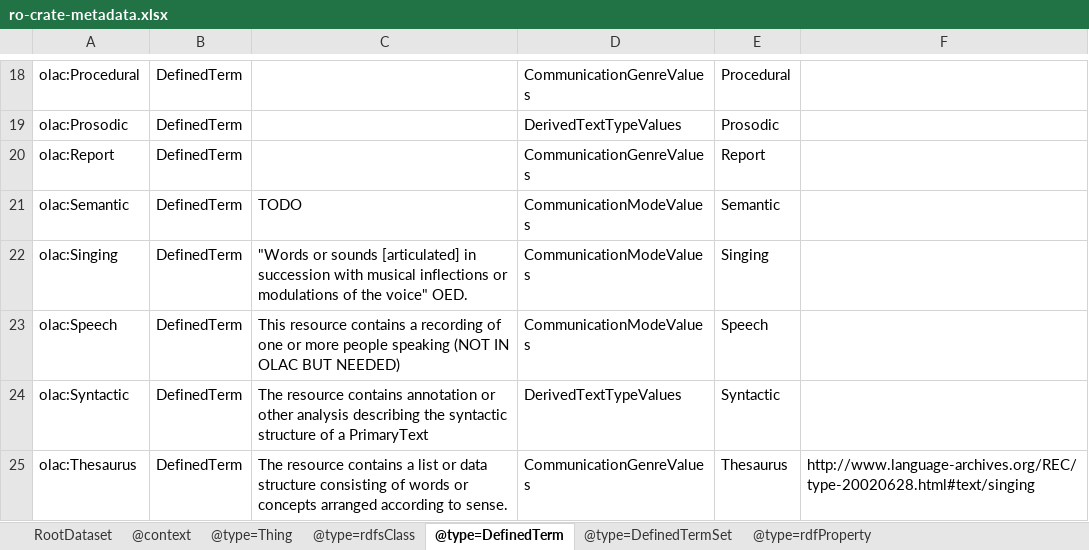
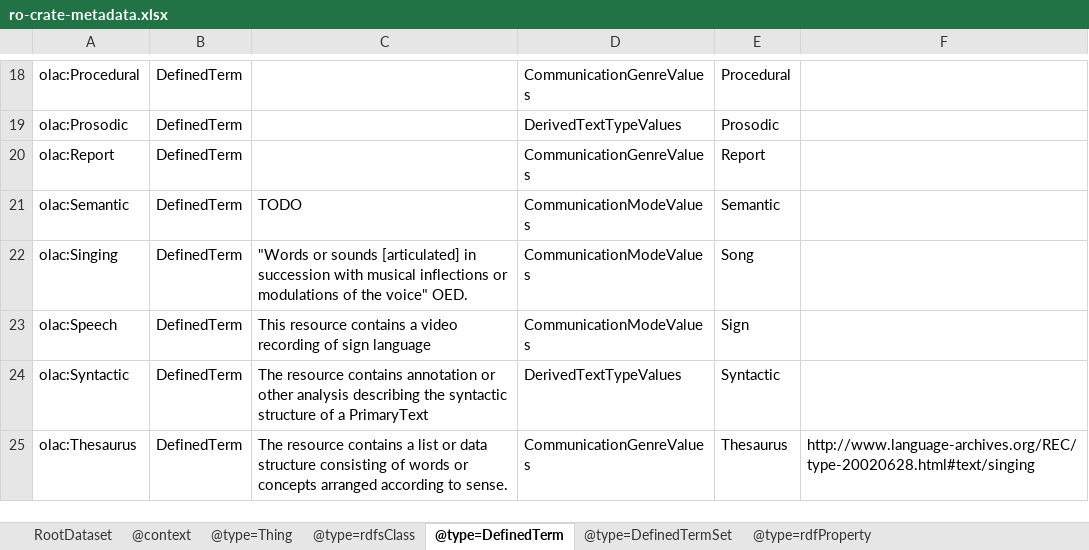
Before and after one commit to Language-Research-Technology/language-data-commons-vocabs, an Excel workbook: ontology/ro-crate-metadata.xlsx, sheet @type=DefinedTerm, drawn as a sheet; only a part is shown, gaps mark what is left out; values as stored, in another font and other column widths than the file's, no borders; the diff names each change by its address in the sheet, - before the commit and + after, or states it on an @@ line.

```diff
--- a/ontology/ro-crate-metadata.xlsx (sheet @type=DefinedTerm)
+++ b/ontology/ro-crate-metadata.xlsx (sheet @type=DefinedTerm)
-E22: Singing
+E22: Song
-C23: …contains a recording of one or more people speaking (NOT IN OLAC BUT NEEDED)
+C23: …contains a video recording of sign language
-E23: Speech
+E23: Sign
```
Also changed, not shown: sheet @type=rdfProperty, 4 other files.
